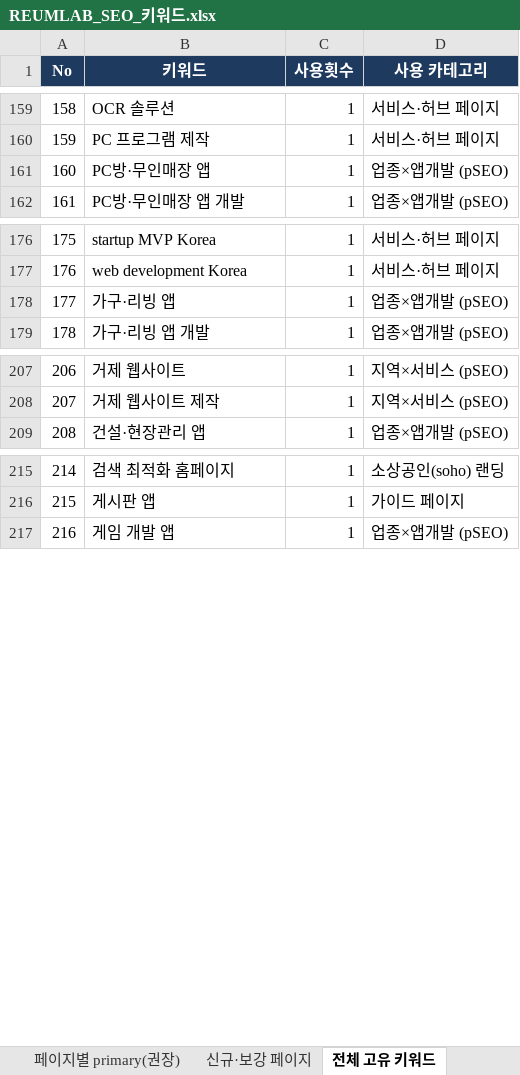
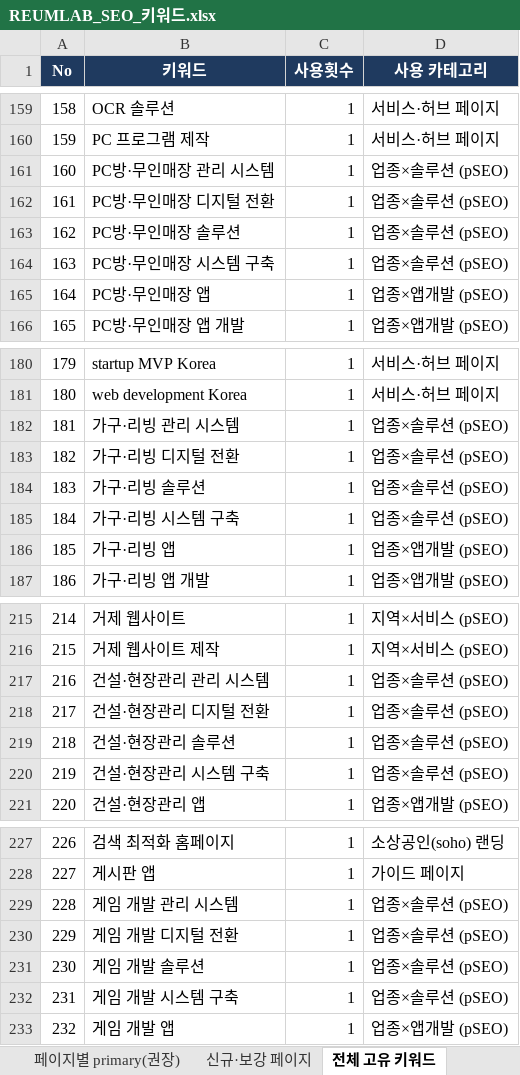
Before and after one commit to samduck150906-lgtm/reumlab, an Excel workbook: docs/REUMLAB_SEO_키워드.xlsx, sheet 전체 고유 키워드, drawn as a sheet; only a part is shown, gaps mark what is left out; values as stored, in another font and other column widths than the file's, no borders; addresses are those after the commit; the diff covers the shown part only; the diff names each change by its address in the sheet, - before the commit and + after, or states it on an @@ line.

```diff
--- a/docs/REUMLAB_SEO_키워드.xlsx (sheet 전체 고유 키워드)
+++ b/docs/REUMLAB_SEO_키워드.xlsx (sheet 전체 고유 키워드)
+row 161: 160 | PC방·무인매장 관리 시스템 | 1 | 업종×솔루션 (pSEO)
+row 162: 161 | PC방·무인매장 디지털 전환 | 1 | 업종×솔루션 (pSEO)
+row 163: 162 | PC방·무인매장 솔루션 | 1 | 업종×솔루션 (pSEO)
+row 164: 163 | PC방·무인매장 시스템 구축 | 1 | 업종×솔루션 (pSEO)
@@ column A (No) renumbered from row 165 down @@
+row 182: 181 | 가구·리빙 관리 시스템 | 1 | 업종×솔루션 (pSEO)
+row 183: 182 | 가구·리빙 디지털 전환 | 1 | 업종×솔루션 (pSEO)
+row 184: 183 | 가구·리빙 솔루션 | 1 | 업종×솔루션 (pSEO)
+row 185: 184 | 가구·리빙 시스템 구축 | 1 | 업종×솔루션 (pSEO)
+row 217: 216 | 건설·현장관리 관리 시스템 | 1 | 업종×솔루션 (pSEO)
+row 218: 217 | 건설·현장관리 디지털 전환 | 1 | 업종×솔루션 (pSEO)
+row 219: 218 | 건설·현장관리 솔루션 | 1 | 업종×솔루션 (pSEO)
+row 220: 219 | 건설·현장관리 시스템 구축 | 1 | 업종×솔루션 (pSEO)
+row 229: 228 | 게임 개발 관리 시스템 | 1 | 업종×솔루션 (pSEO)
+row 230: 229 | 게임 개발 디지털 전환 | 1 | 업종×솔루션 (pSEO)
+row 231: 230 | 게임 개발 솔루션 | 1 | 업종×솔루션 (pSEO)
+row 232: 231 | 게임 개발 시스템 구축 | 1 | 업종×솔루션 (pSEO)
```
Also changed, not shown: 264 added rows and 1 edited cell elsewhere in this sheet, sheet 페이지별 키워드(전체), sheet 색인 리포트(실측), sheet 키워드 공백(Gap), 2 other files.
